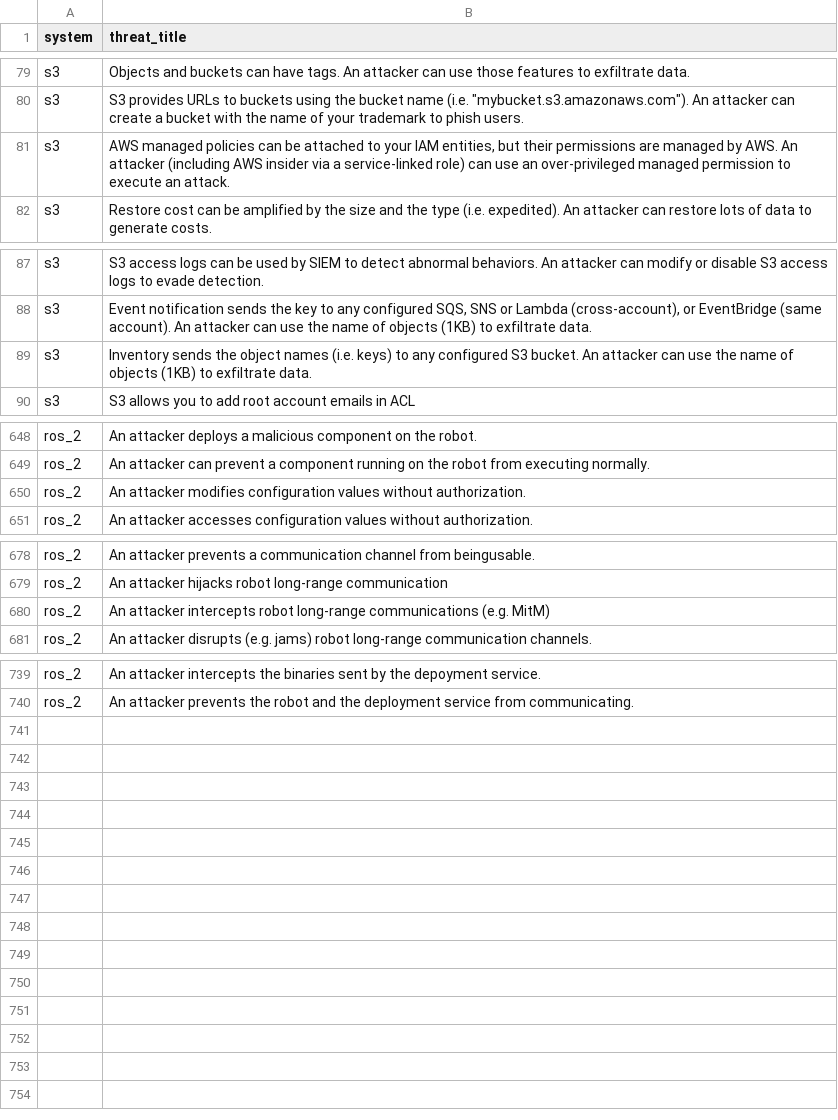
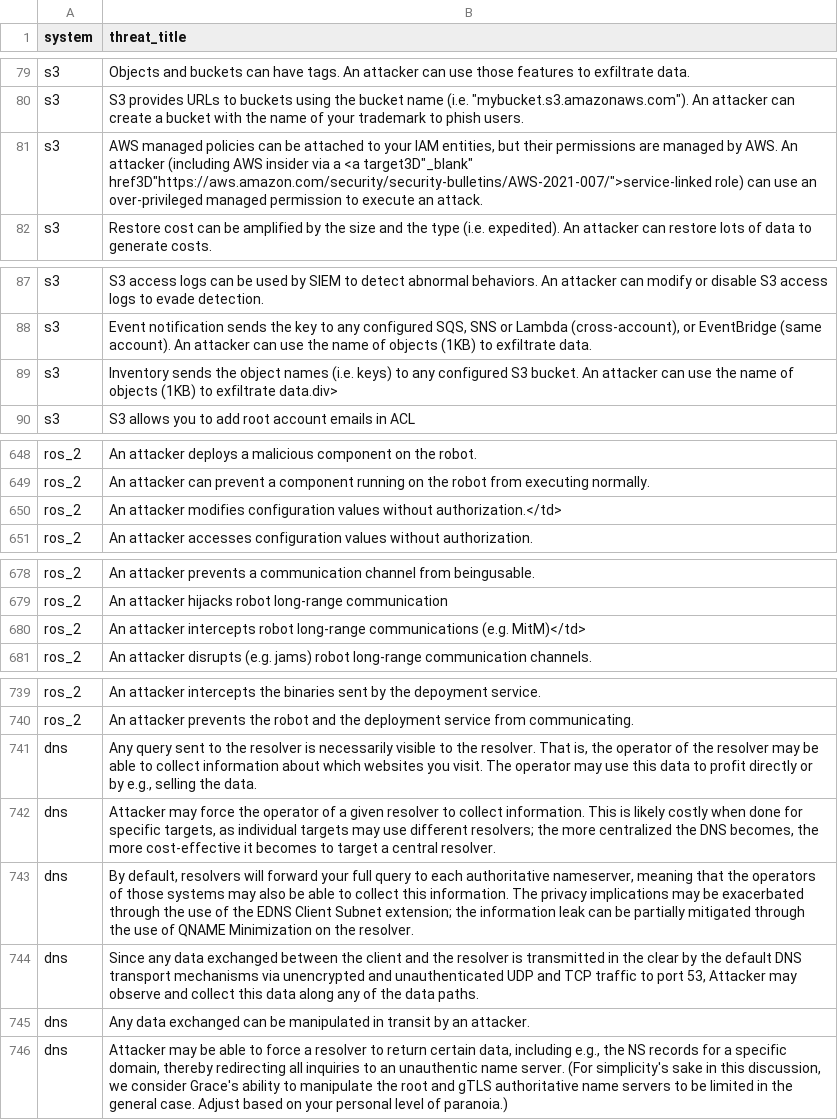
Before and after one commit to RamPrin/LLM_TM, a CSV file: dataset.csv, drawn as a sheet; only a part is shown, gaps mark what is left out.

Commit message:
updated dataset, added source links

```diff
--- a/dataset.csv
+++ b/dataset.csv
@@ -80,3 +80,3 @@ s3,Objects and buckets can have tags. An attacker can use those features to exfi
 s3,"S3 provides URLs to buckets using the bucket name (i.e. ""mybucket.s3.amazonaws.com""). An attacker can create a bucket with the name of your trademark to phish users."
-s3,"AWS managed policies can be attached to your IAM entities, but their permissions are managed by AWS. An attacker (including AWS insider via a service-linked role) can use an over-privileged managed permission to execute an attack."
+s3,"AWS managed policies can be attached to your IAM entities, but their permissions are managed by AWS. An attacker (including AWS insider via a <a target3D""_blank"" href3D""https://aws.amazon.com/security/security-bulletins/AWS-2021-007/"">service-linked role) can use an over-privileged managed permission to execute an attack."
 s3,Restore cost can be amplified by the size and the type (i.e. expedited). An attacker can restore lots of data to generate costs.
@@ -88,3 +88,3 @@ s3,S3 access logs can be used by SIEM to detect abnormal behaviors. An attacker
 s3,"Event notification sends the key to any configured SQS, SNS or Lambda (cross-account), or EventBridge (same account). An attacker can use the name of objects (1KB) to exfiltrate data."
-s3,Inventory sends the object names (i.e. keys) to any configured S3 bucket. An attacker can use the name of objects (1KB) to exfiltrate data.
+s3,Inventory sends the object names (i.e. keys) to any configured S3 bucket. An attacker can use the name of objects (1KB) to exfiltrate data.div>
 s3,S3 allows you to add root account emails in ACL
@@ -649,3 +649,3 @@ ros_2,An attacker deploys a malicious component on the robot.
 ros_2,An attacker can prevent a component running on the robot from executing normally.
-ros_2,An attacker modifies configuration values without authorization.
+ros_2,An attacker modifies configuration values without authorization.</td>
 ros_2,An attacker accesses configuration values without authorization.
@@ -679,3 +679,3 @@ ros_2,An attacker prevents a communication channel from beingusable.
 ros_2,An attacker hijacks robot long-range communication
-ros_2,An attacker intercepts robot long-range communications (e.g. MitM)
+ros_2,An attacker intercepts robot long-range communications (e.g. MitM)</td>
 ros_2,An attacker disrupts (e.g. jams) robot long-range  communication channels.
@@ -740 +740,7 @@ ros_2,An attacker intercepts the binaries sent by the depoyment service.
 ros_2,An attacker prevents the robot  and the deployment service from communicating.
+dns,"Any query sent to the resolver is necessarily visible to the resolver. That is, the operator of the resolver may be able to collect information about which websites you visit. The operator may use this data to profit directly or by e.g., selling the data."
+dns,"Attacker may force the operator of a given resolver to collect information. This is likely costly when done for specific targets, as individual targets may use different resolvers; the more centralized the DNS becomes, the more cost-effective it becomes to target a central resolver."
+dns,"By default, resolvers will forward your full query to each authoritative nameserver, meaning that the operators of those systems may also be able to collect this information. The privacy implications may be exacerbated through the use of the EDNS Client Subnet extension; the information leak can be partially mitigated through the use of QNAME Minimization on the resolver."
+dns,"Since any data exchanged between the client and the resolver is transmitted in the clear by the default DNS transport mechanisms via unencrypted and unauthenticated UDP and TCP traffic to port 53, Attacker may observe and collect this data along any of the data paths."
+dns,Any data exchanged can be manipulated in transit by an attacker.
+dns,"Attacker may be able to force a resolver to return certain data, including e.g., the NS records for a specific domain, thereby redirecting all inquiries to an unauthentic name server. (For simplicity's sake in this discussion, we consider Grace's ability to manipulate the root and gTLS authoritative name servers to be limited in the general case. Adjust based on your personal level of paranoia.)"
```
Also changed, not shown: 1 other file.
